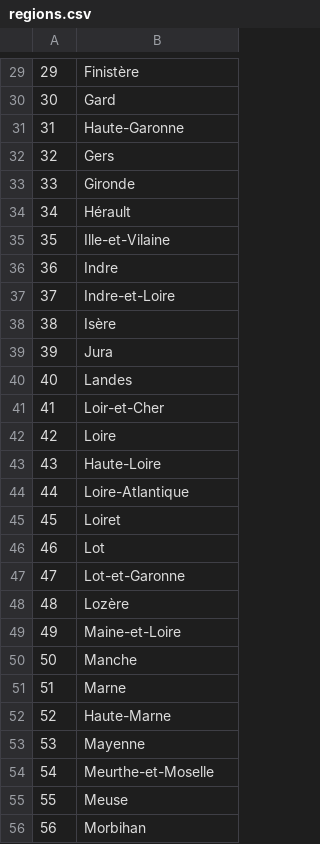
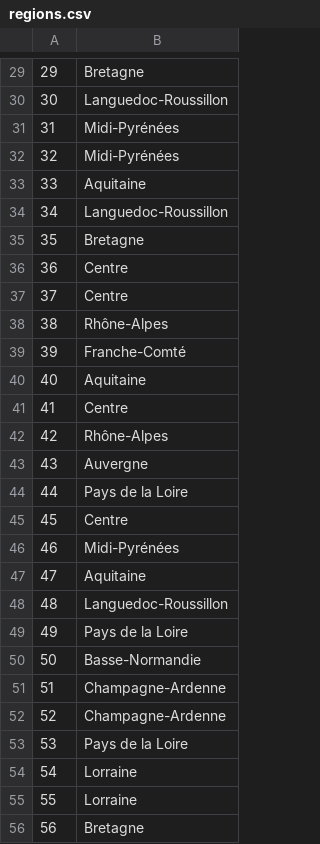
Before and after one commit to Elyhia/FullStackImmo, a CSV file: api/src/Data/regions.csv, drawn as a sheet; only a part is shown, gaps mark what is left out; the diff covers the shown part only.

```diff
--- a/api/src/Data/regions.csv
+++ b/api/src/Data/regions.csv
@@ -29,28 +29,28 @@
-29;Finistère
-30;Gard
-31;Haute-Garonne
-32;Gers
-33;Gironde
-34;Hérault
-35;Ille-et-Vilaine
-36;Indre
-37;Indre-et-Loire
-38;Isère
-39;Jura
-40;Landes
-41;Loir-et-Cher
-42;Loire
-43;Haute-Loire
-44;Loire-Atlantique
-45;Loiret
-46;Lot
-47;Lot-et-Garonne
-48;Lozère
-49;Maine-et-Loire
-50;Manche
-51;Marne
-52;Haute-Marne
-53;Mayenne
-54;Meurthe-et-Moselle
-55;Meuse
-56;Morbihan
+29;Bretagne
+30;Languedoc-Roussillon
+31;Midi-Pyrénées
+32;Midi-Pyrénées
+33;Aquitaine
+34;Languedoc-Roussillon
+35;Bretagne
+36;Centre
+37;Centre
+38;Rhône-Alpes
+39;Franche-Comté
+40;Aquitaine
+41;Centre
+42;Rhône-Alpes
+43;Auvergne
+44;Pays de la Loire
+45;Centre
+46;Midi-Pyrénées
+47;Aquitaine
+48;Languedoc-Roussillon
+49;Pays de la Loire
+50;Basse-Normandie
+51;Champagne-Ardenne
+52;Champagne-Ardenne
+53;Pays de la Loire
+54;Lorraine
+55;Lorraine
+56;Bretagne
```
Also changed, not shown: 66 edited cells elsewhere in this file.
